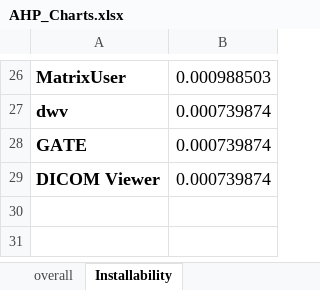
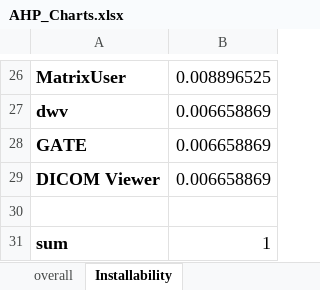
Before and after one commit to smiths/AIMSS, an Excel workbook: StateOfPractice/AHP2021/MedicalImaging/AHP_Charts.xlsx, sheet Installability, drawn as a sheet; only a part is shown, gaps mark what is left out; values as stored, in another font and other column widths than the file's, no borders; charts and pictures not drawn; the diff covers the shown part only; the diff names each change by its address in the sheet, - before the commit and + after, or states it on an @@ line.

```diff
--- a/StateOfPractice/AHP2021/MedicalImaging/AHP_Charts.xlsx (sheet Installability)
+++ b/StateOfPractice/AHP2021/MedicalImaging/AHP_Charts.xlsx (sheet Installability)
-B26: 0.000988503
+B26: 0.008896525
-B27:B29: 0.000739874
+B27:B29: 0.006658869
+row 30: (empty)
+row 31: sum | 1
```
Also changed, not shown: 10 added rows, 10 removed rows and 15 edited cells elsewhere in this sheet, sheet overall, sheet Reusability, sheet Robustness, sheet Reliability, sheet Understandability, sheet Correctness & Verifiability, 3 more sheets, charts or pictures, StateOfPractice/AHP2021/MedicalImaging/AHP_Template.xlsx, StateOfPractice/AHP2021/MedicalImaging/Source code/DataProcess/AHP_Template.xlsx.
